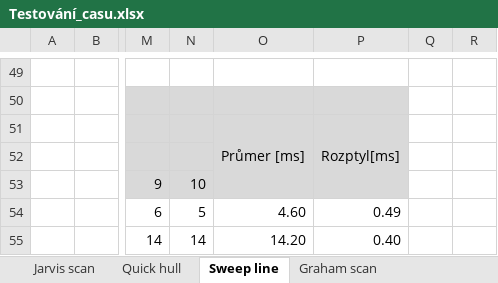
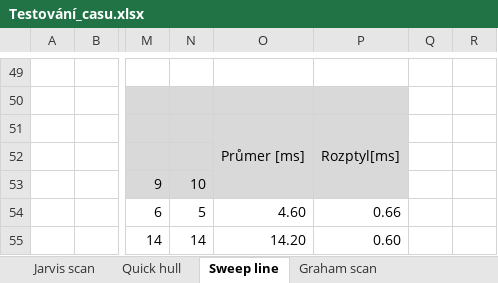
Before and after one commit to Lucul1/ADKI, an Excel workbook: U2_frommeltová_hnilicová/Testování_casu.xlsx, sheet Sweep line, drawn as a sheet; only a part is shown, gaps mark what is left out; values as stored, in another font and other column widths than the file's, no borders; charts and pictures not drawn; the diff covers the shown part only; the diff names each change by its address in the sheet, - before the commit and + after, or states it on an @@ line.

```diff
--- a/U2_frommeltová_hnilicová/Testování_casu.xlsx (sheet Sweep line)
+++ b/U2_frommeltová_hnilicová/Testování_casu.xlsx (sheet Sweep line)
-P54: 0.49
+P54: 0.66
-P55: 0.40
+P55: 0.60
```
Also changed, not shown: 27 edited cells elsewhere in this sheet, sheet Quick hull, sheet Jarvis scan, formulas that keep their value.
